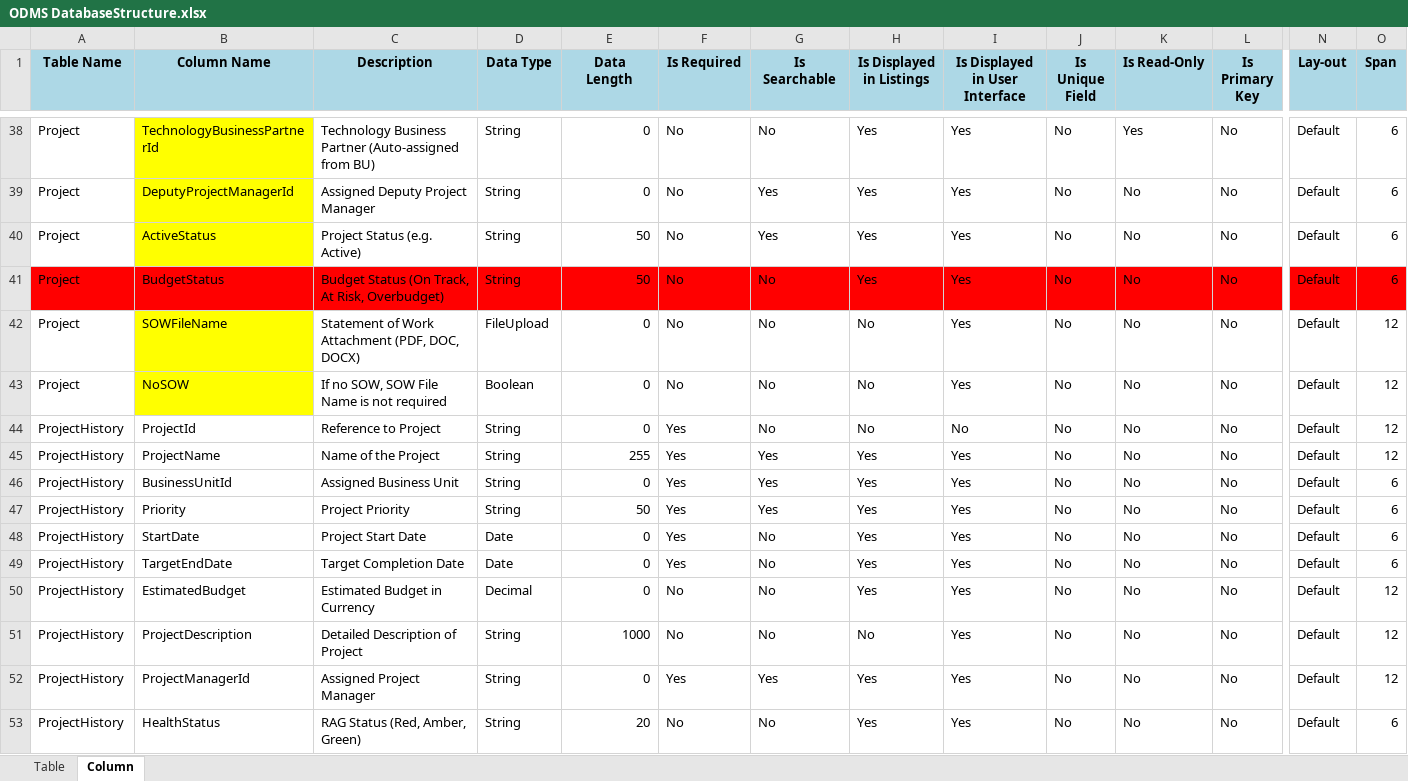
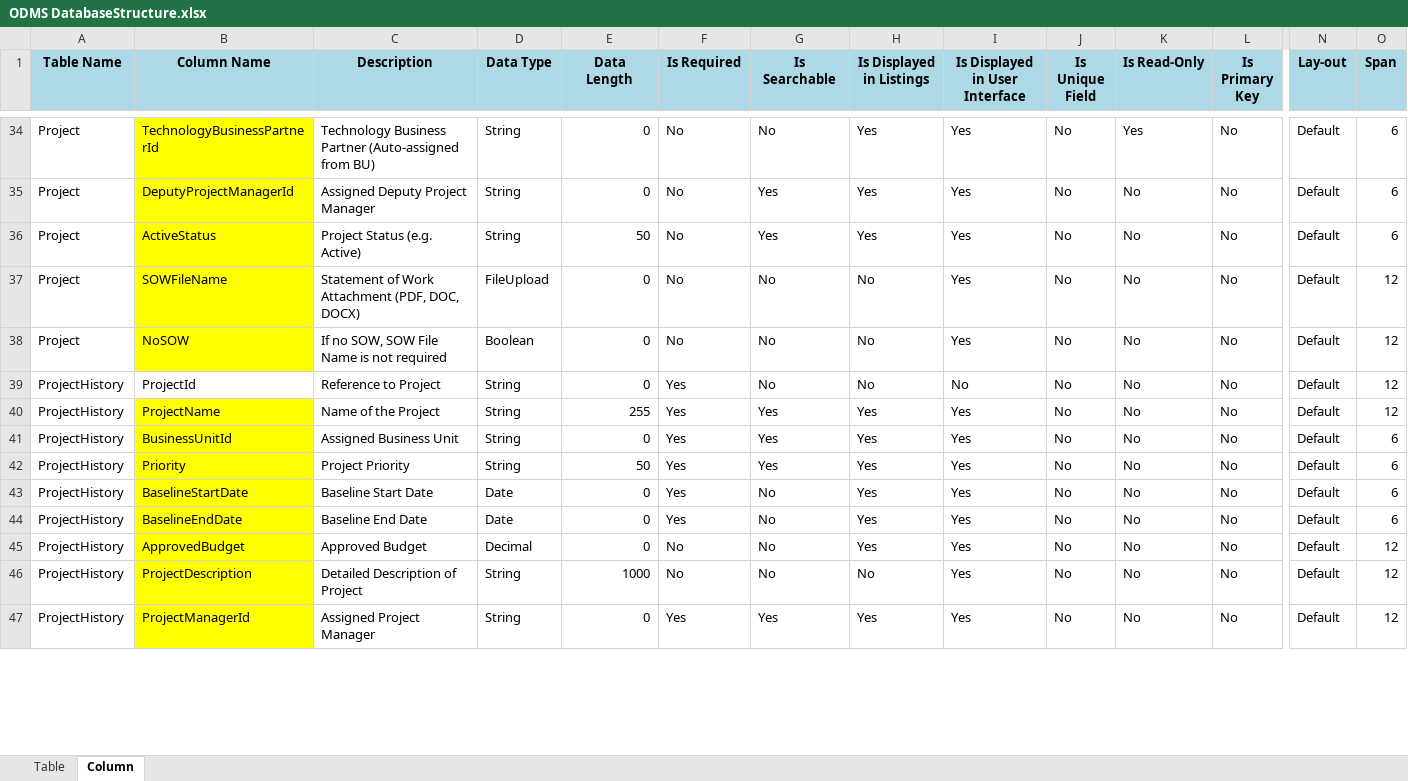
Before and after one commit to supersamamor/ODMS, an Excel workbook: Documents/ODMS DatabaseStructure.xlsx, sheet Column, drawn as a sheet; only a part is shown, gaps mark what is left out; values as stored, in another font and other column widths than the file's, no borders; removed rows and columns are numbered as before the commit, all else as after; rows hold the shown columns only; the diff covers the shown part only; the diff names each change by its address in the sheet, - before the commit and + after, or states it on an @@ line.

Commit message:
Update

```diff
--- a/Documents/ODMS DatabaseStructure.xlsx (sheet Column)
+++ b/Documents/ODMS DatabaseStructure.xlsx (sheet Column)
-row 41: Project | BudgetStatus | Budget Status (On Track, At Risk, Overbudget) | String | 50 | No | No | Yes | Yes | No | No | No | Default | 6
-B40:B47 fill: none
+B40:B47 fill: #FFFF00
-B43 (Column Name): StartDate
+B43 (Column Name): BaselineStartDate
-C43 (Description): Project Start Date
+C43 (Description): Baseline Start Date
-B44 (Column Name): TargetEndDate
+B44 (Column Name): BaselineEndDate
-C44 (Description): Target Completion Date
+C44 (Description): Baseline End Date
-B45 (Column Name): EstimatedBudget
+B45 (Column Name): ApprovedBudget
-C45 (Description): Estimated Budget in Currency
+C45 (Description): Approved Budget
-row 53: ProjectHistory | HealthStatus | RAG Status (Red, Amber, Green) | String | 20 | No | No | Yes | Yes | No | No | No | Default | 6
```
Also changed, not shown: 9 removed rows, 20 edited cells and cell formats elsewhere in this sheet.
